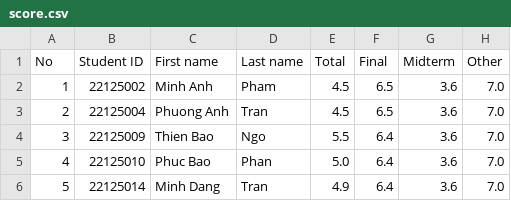
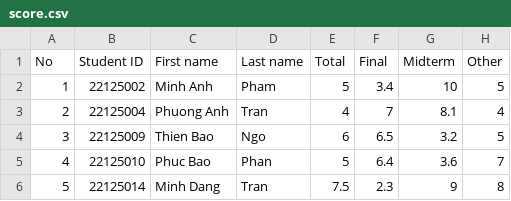
Before and after one commit to phuotato/CS162_Project, a CSV file: Data/SchoolYear/2022-2023/Sem1/PH211_22CTT2/score.csv, drawn as a sheet.

```diff
--- a/Data/SchoolYear/2022-2023/Sem1/PH211_22CTT2/score.csv
+++ b/Data/SchoolYear/2022-2023/Sem1/PH211_22CTT2/score.csv
@@ -1,6 +1,6 @@
 No,Student ID,First name,Last name,Total,Final,Midterm,Other
-1,22125002,Minh Anh,Pham,4.5,6.5,3.6,7.0
-2,22125004,Phuong Anh,Tran,4.5,6.5,3.6,7.0
-3,22125009,Thien Bao,Ngo,5.5,6.4,3.6,7.0
-4,22125010,Phuc Bao,Phan,5.0,6.4,3.6,7.0
-5,22125014,Minh Dang,Tran,4.9,6.4,3.6,7.0
+1,22125002,Minh Anh,Pham,5,3.4,10,5
+2,22125004,Phuong Anh,Tran,4,7,8.1,4
+3,22125009,Thien Bao,Ngo,6,6.5,3.2,5
+4,22125010,Phuc Bao,Phan,5,6.4,3.6,7
+5,22125014,Minh Dang,Tran,7.5,2.3,9,8
```
Also changed, not shown: 10 other files.
